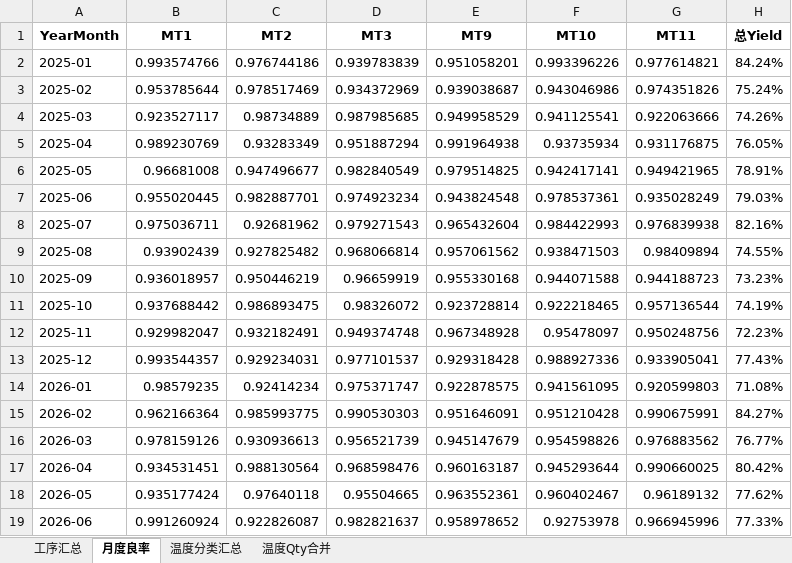
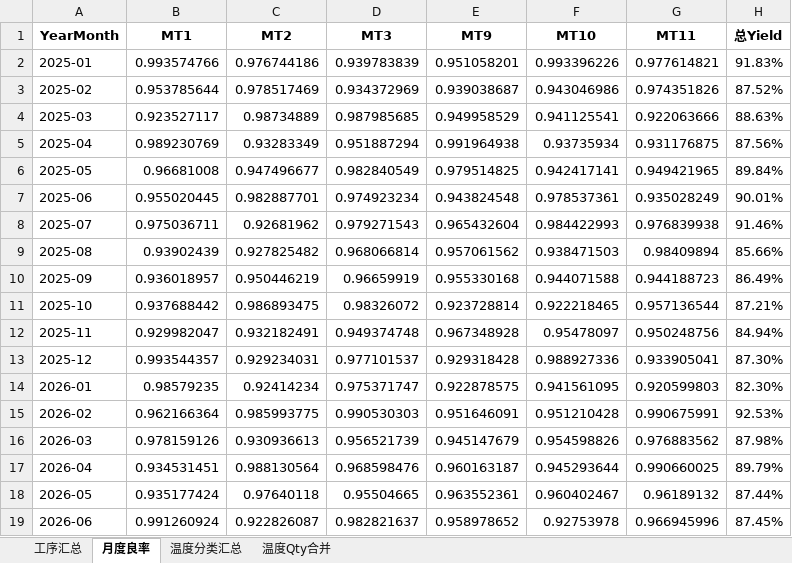
Before and after one commit to gaogxb2/slt_yield, an Excel workbook: slt_yield_output.xlsx, sheet 月度良率, drawn as a sheet; values as stored, in another font and other column widths than the file's, no borders; the diff names each change by its address in the sheet, - before the commit and + after, or states it on an @@ line.

```diff
--- a/slt_yield_output.xlsx (sheet 月度良率)
+++ b/slt_yield_output.xlsx (sheet 月度良率)
-H2 (总Yield): 84.24%
+H2 (总Yield): 91.83%
-H3 (总Yield): 75.24%
+H3 (总Yield): 87.52%
-H4 (总Yield): 74.26%
+H4 (总Yield): 88.63%
-H5 (总Yield): 76.05%
+H5 (总Yield): 87.56%
-H6 (总Yield): 78.91%
+H6 (总Yield): 89.84%
-H7 (总Yield): 79.03%
+H7 (总Yield): 90.01%
-H8 (总Yield): 82.16%
+H8 (总Yield): 91.46%
-H9 (总Yield): 74.55%
+H9 (总Yield): 85.66%
-H10 (总Yield): 73.23%
+H10 (总Yield): 86.49%
-H11 (总Yield): 74.19%
+H11 (总Yield): 87.21%
-H12 (总Yield): 72.23%
+H12 (总Yield): 84.94%
-H13 (总Yield): 77.43%
+H13 (总Yield): 87.30%
-H14 (总Yield): 71.08%
+H14 (总Yield): 82.30%
-H15 (总Yield): 84.27%
+H15 (总Yield): 92.53%
-H16 (总Yield): 76.77%
+H16 (总Yield): 87.98%
-H17 (总Yield): 80.42%
+H17 (总Yield): 89.79%
-H18 (总Yield): 77.62%
+H18 (总Yield): 87.44%
-H19 (总Yield): 77.33%
+H19 (总Yield): 87.45%
```
Also changed, not shown: 1 other file.
